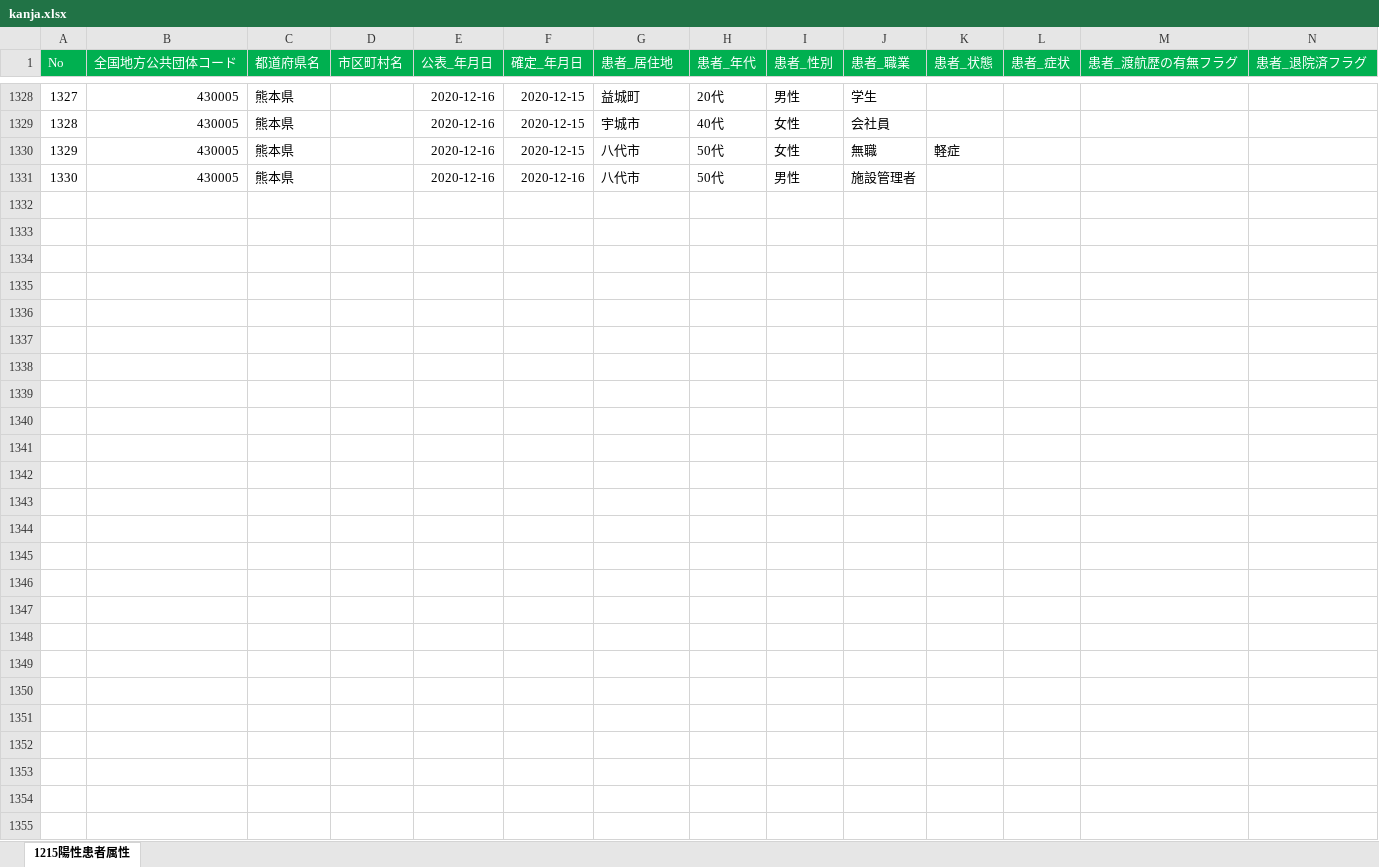
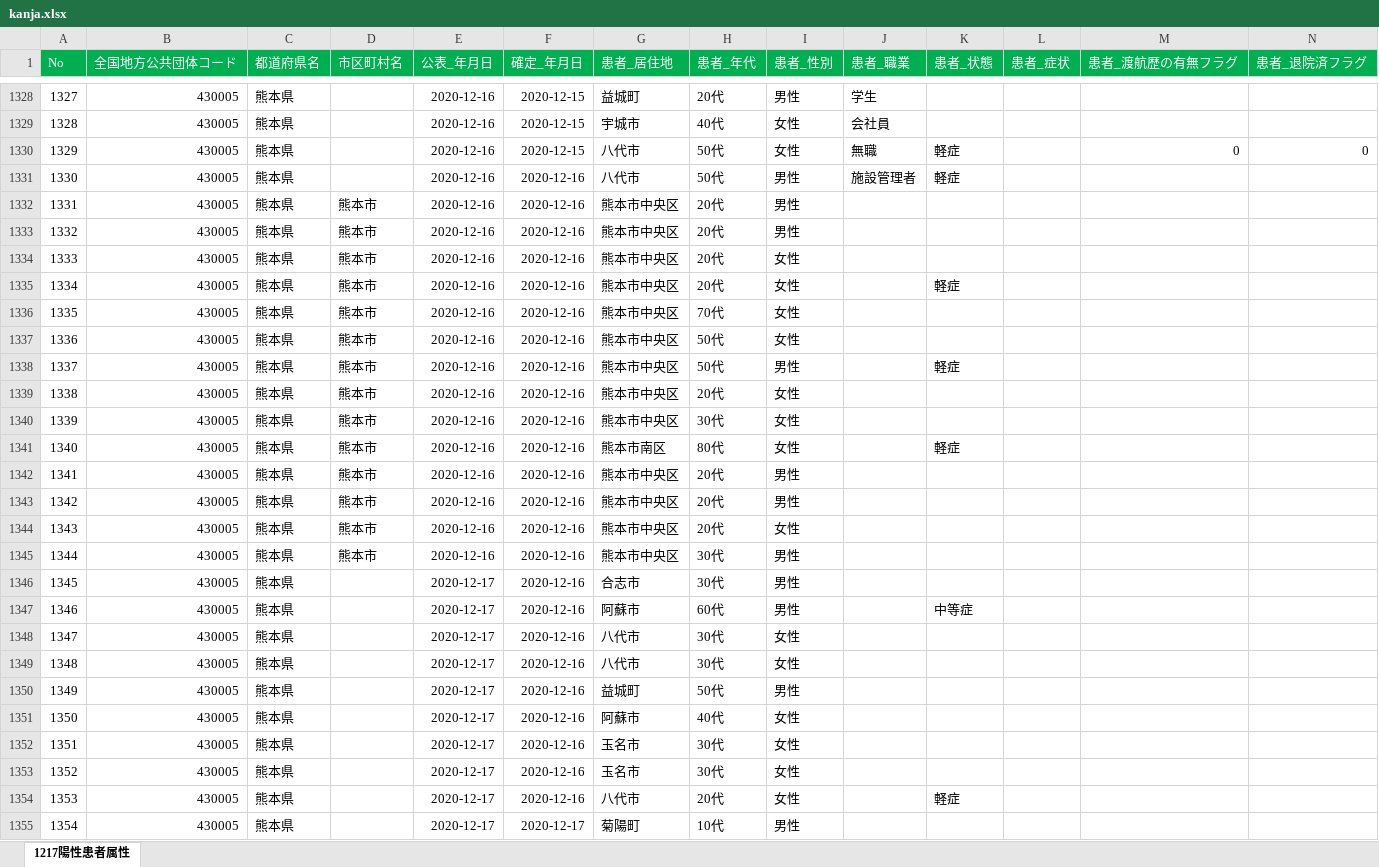
Before and after one commit to makoragi/kumamoto-covid19, an Excel workbook: kanja.xlsx, sheet 1217陽性患者属性, drawn as a sheet; only a part is shown, gaps mark what is left out; values as stored, in another font and other column widths than the file's, no borders; rows hold the shown columns only; the diff covers the shown part only; the diff names each change by its address in the sheet, - before the commit and + after, or states it on an @@ line.

```diff
--- a/kanja.xlsx (sheet 1217陽性患者属性)
+++ b/kanja.xlsx (sheet 1217陽性患者属性)
-sheet tab: 1215陽性患者属性
+sheet tab: 1217陽性患者属性
-M1330 (患者_渡航歴の有無フラグ): (empty)
+M1330 (患者_渡航歴の有無フラグ): 0
-N1330 (患者_退院済フラグ): (empty)
+N1330 (患者_退院済フラグ): 0
-K1331 (患者_状態): (empty)
+K1331 (患者_状態): 軽症
+row 1332: 1331 | 430005 | 熊本県 | 熊本市 | 2020-12-16 | 2020-12-16 | 熊本市中央区 | 20代 | 男性
+row 1333: 1332 | 430005 | 熊本県 | 熊本市 | 2020-12-16 | 2020-12-16 | 熊本市中央区 | 20代 | 男性
+row 1334: 1333 | 430005 | 熊本県 | 熊本市 | 2020-12-16 | 2020-12-16 | 熊本市中央区 | 20代 | 女性
+row 1335: 1334 | 430005 | 熊本県 | 熊本市 | 2020-12-16 | 2020-12-16 | 熊本市中央区 | 20代 | 女性 |  | 軽症
+row 1336: 1335 | 430005 | 熊本県 | 熊本市 | 2020-12-16 | 2020-12-16 | 熊本市中央区 | 70代 | 女性
+row 1337: 1336 | 430005 | 熊本県 | 熊本市 | 2020-12-16 | 2020-12-16 | 熊本市中央区 | 50代 | 女性
+row 1338: 1337 | 430005 | 熊本県 | 熊本市 | 2020-12-16 | 2020-12-16 | 熊本市中央区 | 50代 | 男性 |  | 軽症
+row 1339: 1338 | 430005 | 熊本県 | 熊本市 | 2020-12-16 | 2020-12-16 | 熊本市中央区 | 20代 | 女性
+row 1340: 1339 | 430005 | 熊本県 | 熊本市 | 2020-12-16 | 2020-12-16 | 熊本市中央区 | 30代 | 女性
+row 1341: 1340 | 430005 | 熊本県 | 熊本市 | 2020-12-16 | 2020-12-16 | 熊本市南区 | 80代 | 女性 |  | 軽症
+row 1342: 1341 | 430005 | 熊本県 | 熊本市 | 2020-12-16 | 2020-12-16 | 熊本市中央区 | 20代 | 男性
+row 1343: 1342 | 430005 | 熊本県 | 熊本市 | 2020-12-16 | 2020-12-16 | 熊本市中央区 | 20代 | 男性
+row 1344: 1343 | 430005 | 熊本県 | 熊本市 | 2020-12-16 | 2020-12-16 | 熊本市中央区 | 20代 | 女性
+row 1345: 1344 | 430005 | 熊本県 | 熊本市 | 2020-12-16 | 2020-12-16 | 熊本市中央区 | 30代 | 男性
+row 1346: 1345 | 430005 | 熊本県 |  | 2020-12-17 | 2020-12-16 | 合志市 | 30代 | 男性
+row 1347: 1346 | 430005 | 熊本県 |  | 2020-12-17 | 2020-12-16 | 阿蘇市 | 60代 | 男性 |  | 中等症
+row 1348: 1347 | 430005 | 熊本県 |  | 2020-12-17 | 2020-12-16 | 八代市 | 30代 | 女性
+row 1349: 1348 | 430005 | 熊本県 |  | 2020-12-17 | 2020-12-16 | 八代市 | 30代 | 女性
+row 1350: 1349 | 430005 | 熊本県 |  | 2020-12-17 | 2020-12-16 | 益城町 | 50代 | 男性
+row 1351: 1350 | 430005 | 熊本県 |  | 2020-12-17 | 2020-12-16 | 阿蘇市 | 40代 | 女性
+row 1352: 1351 | 430005 | 熊本県 |  | 2020-12-17 | 2020-12-16 | 玉名市 | 30代 | 女性
+row 1353: 1352 | 430005 | 熊本県 |  | 2020-12-17 | 2020-12-16 | 玉名市 | 30代 | 女性
+row 1354: 1353 | 430005 | 熊本県 |  | 2020-12-17 | 2020-12-16 | 八代市 | 20代 | 女性 |  | 軽症
+row 1355: 1354 | 430005 | 熊本県 |  | 2020-12-17 | 2020-12-17 | 菊陽町 | 10代 | 男性
```
Also changed, not shown: 66 edited cells elsewhere in this sheet, kensa.xlsx, 1 other file.
